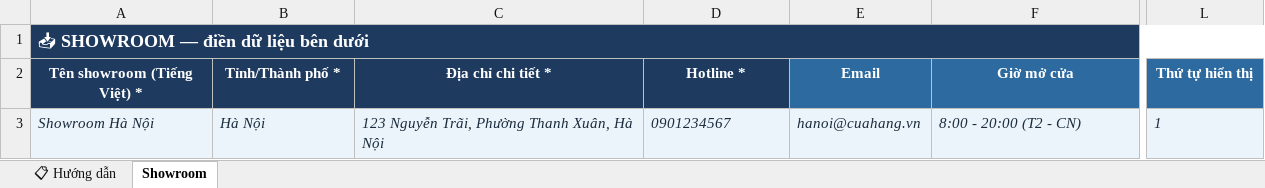
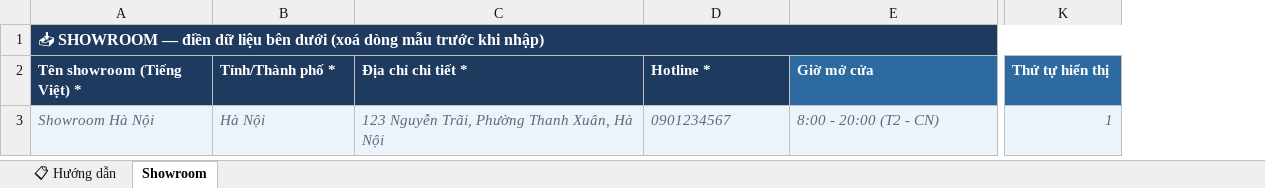
Before and after one commit to Doanhaiduy/furniture-website, an Excel workbook: ban-giao-khach-hang/file-dien-du-lieu/3_Showroom.xlsx, sheet Showroom, drawn as a sheet; only a part is shown, gaps mark what is left out; values as stored, in another font and other column widths than the file's, no borders; removed rows and columns are numbered as before the commit, all else as after; the diff covers the shown part only; the diff names each change by its address in the sheet, - before the commit and + after, or states it on an @@ line.

```diff
--- a/ban-giao-khach-hang/file-dien-du-lieu/3_Showroom.xlsx (sheet Showroom)
+++ b/ban-giao-khach-hang/file-dien-du-lieu/3_Showroom.xlsx (sheet Showroom)
-column E (Email), row 3: hanoi@cuahang.vn
-A1 (Tên showroom (Tiếng Việt) *): …bên dưới
+A1 (Tên showroom (Tiếng Việt) *): …bên dưới (xoá dòng mẫu trước khi nhập)
@@ A1 text size: smaller @@
-A2:D2 alignment: center
+A2:D2 alignment: left
-E2:K2 alignment: center
+E2:K2 alignment: left
-A3:D3 text colour: #1A2B3C
+A3:D3 text colour: #5B6B7B
-E3:K3 text colour: #1A2B3C
+E3:K3 text colour: #5B6B7B
-K3 alignment: left
+K3 alignment: right
```
Also changed, not shown: cell formats elsewhere in this sheet, sheet 📋 Hướng dẫn, hidden cells, ban-giao-khach-hang/file-dien-du-lieu/1_Danh_muc_san_pham.xlsx, ban-giao-khach-hang/file-dien-du-lieu/2_Thuong_hieu.xlsx, 9 other files.
